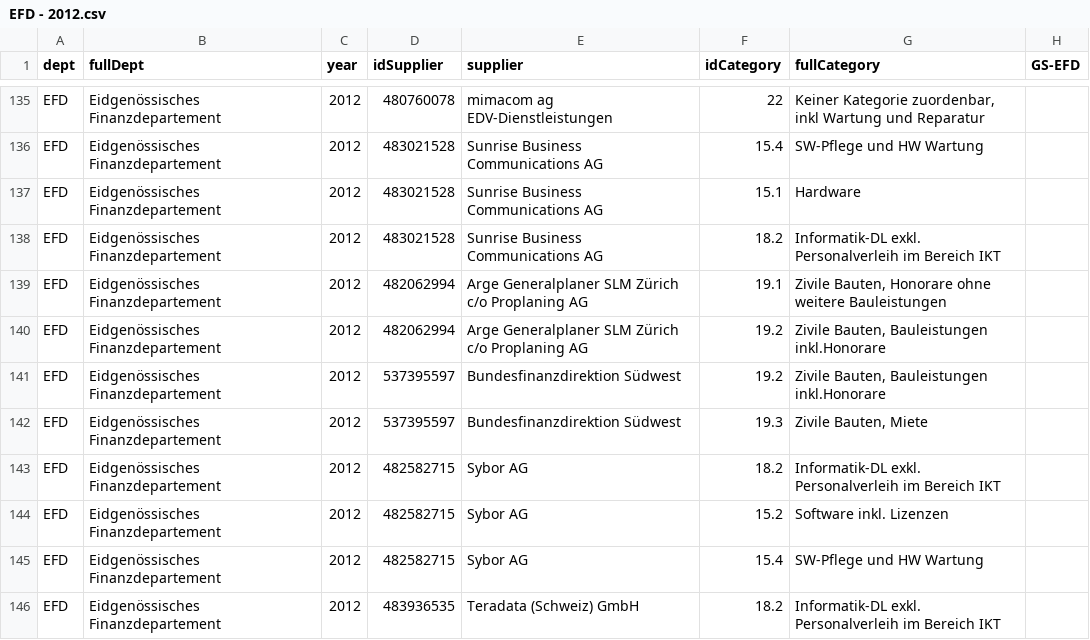
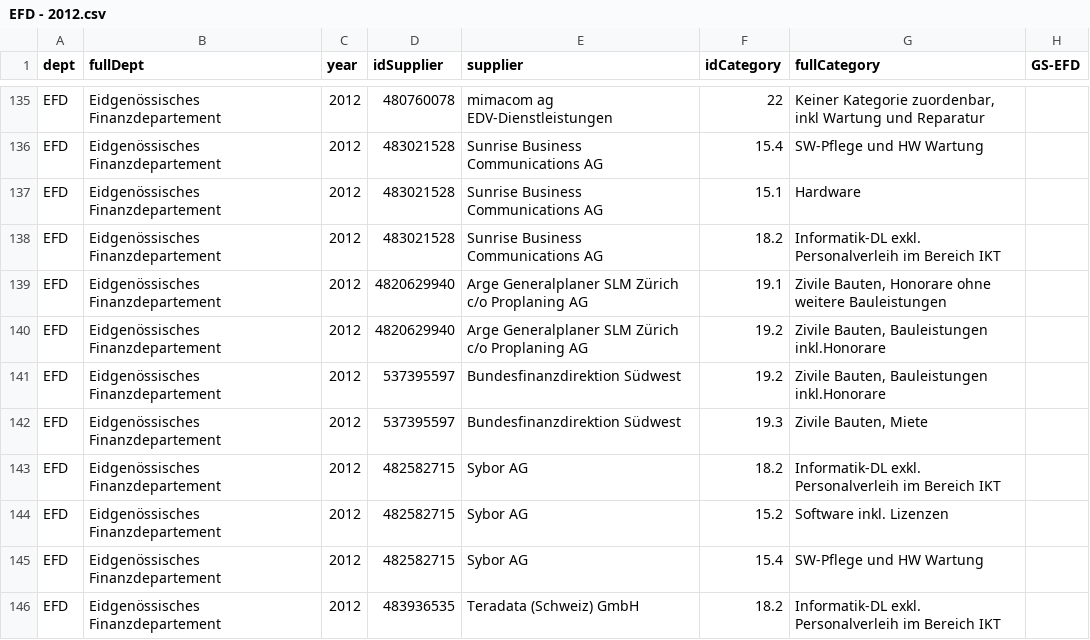
Before and after one commit to alexhaed/Swiss_Procurement_Methodology, a CSV file: csv/biggest/EFD - 2012.csv, drawn as a sheet; only a part is shown, gaps mark what is left out; the diff names each change by its address in the sheet, - before the commit and + after, or states it on an @@ line.

```diff
--- a/csv/biggest/EFD - 2012.csv
+++ b/csv/biggest/EFD - 2012.csv
-D139:D140 (idSupplier): 482062994
+D139:D140 (idSupplier): 4820629940
```
Also changed, not shown: csv/biggest/EFD - 2014.csv, csv/biggest/UVEK - 2011.csv, 8 other files.
